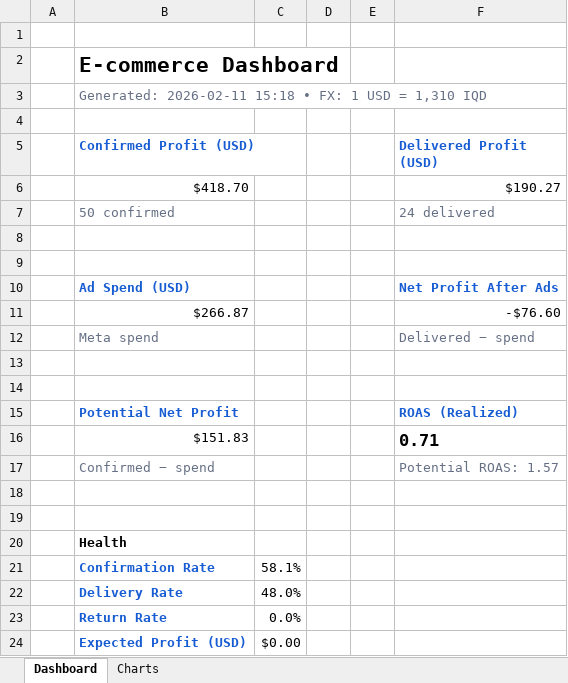
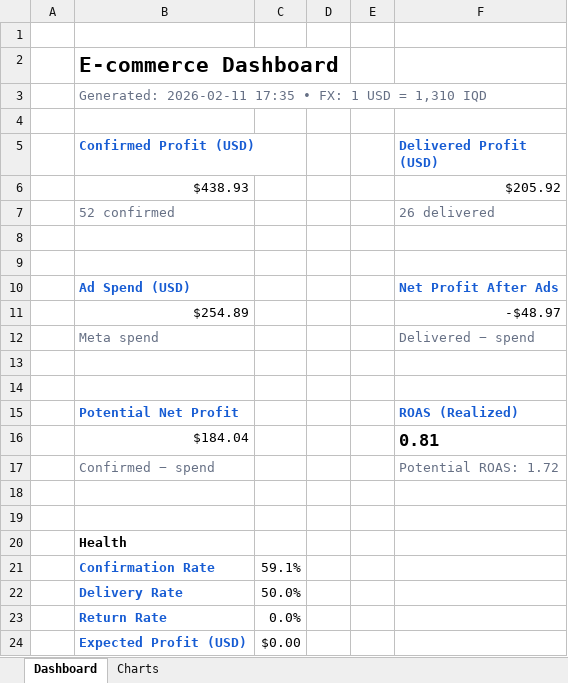
Before and after one commit to Yahya-Regragui/ecomweb, an Excel workbook: data/latest_dashboard.xlsx, sheet Dashboard, drawn as a sheet; values as stored, in another font and other column widths than the file's, no borders; removed rows and columns are numbered as before the commit, all else as after; the diff names each change by its address in the sheet, - before the commit and + after, or states it on an @@ line.

Commit message:
Update latest Excel dashboard (2026-02-11 17:35:09)

```diff
--- a/data/latest_dashboard.xlsx (sheet Dashboard)
+++ b/data/latest_dashboard.xlsx (sheet Dashboard)
-B3 (Confirmed Profit (USD)): Generated: 2026-02-11 15:18 • FX:…
+B3 (Confirmed Profit (USD)): Generated: 2026-02-11 17:35 • FX:…
-row 6:  | $418.70 |  |  |  | $190.27
+row 6:  | $438.93 |  |  |  | $205.92
-B7 (Confirmed Profit (USD)): 50 confirmed
+B7 (Confirmed Profit (USD)): 52 confirmed
-F7 (Delivered Profit (USD)): 24 delivered
+F7 (Delivered Profit (USD)): 26 delivered
-row 11:  | $266.87 |  |  |  | -$76.60
+row 11:  | $254.89 |  |  |  | -$48.97
-row 16:  | $151.83 |  |  |  | 0.71
+row 16:  | $184.04 |  |  |  | 0.81
-F17 (Delivered Profit (USD)): Potential ROAS: 1.57
+F17 (Delivered Profit (USD)): Potential ROAS: 1.72
-C21: 58.1%
+C21: 59.1%
-C22: 48.0%
+C22: 50.0%
```
Also changed, not shown: charts or pictures.
